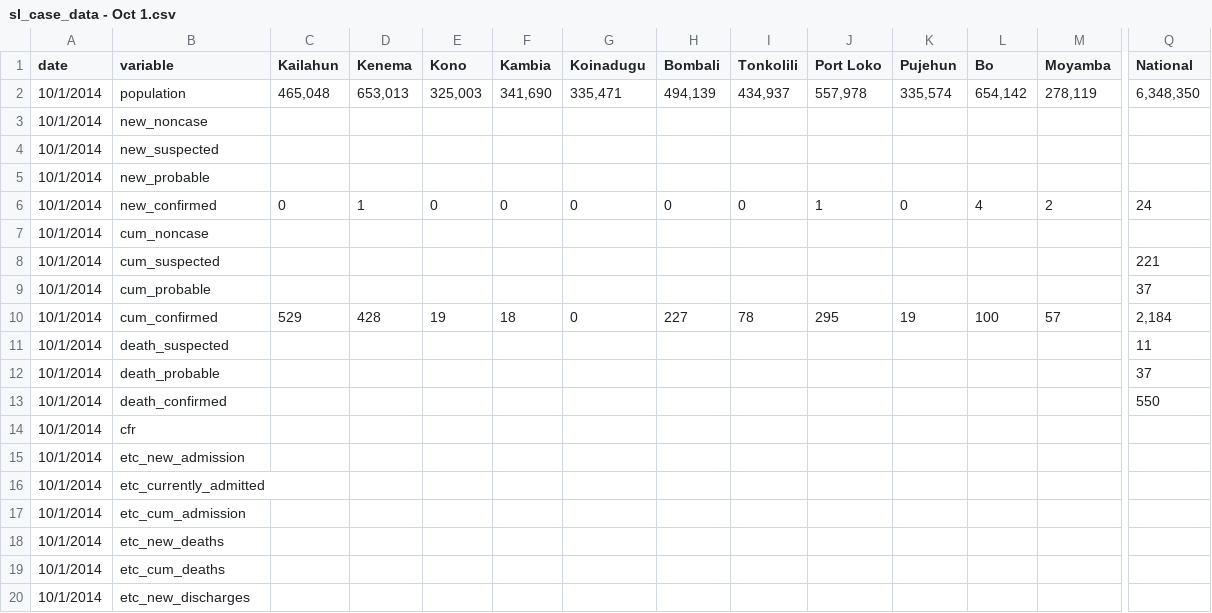
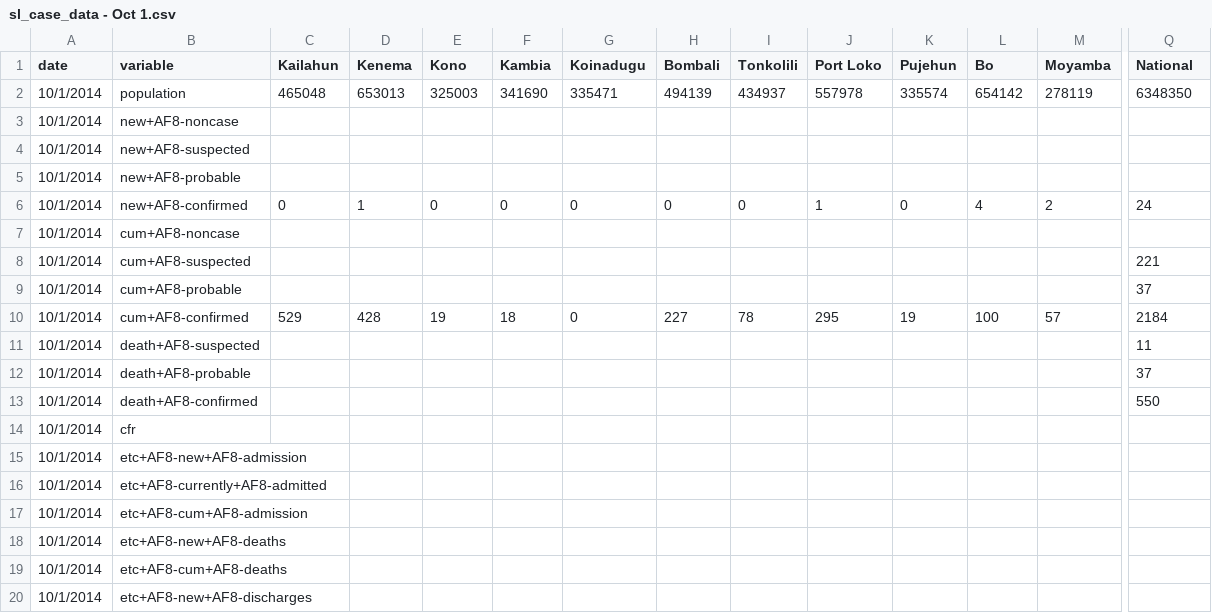
Before and after one commit to cmrivers/ebola, a CSV file: sl_data/sl_case_data - Oct 1.csv, drawn as a sheet; only a part is shown, gaps mark what is left out; the diff covers the shown part only; the diff names each change by its address in the sheet, - before the commit and + after, or states it on an @@ line.

```diff
--- a/sl_data/sl_case_data - Oct 1.csv
+++ b/sl_data/sl_case_data - Oct 1.csv
-C2 (Kailahun): 465,048
+C2 (Kailahun): 465048
-D2 (Kenema): 653,013
+D2 (Kenema): 653013
-E2 (Kono): 325,003
+E2 (Kono): 325003
-F2 (Kambia): 341,690
+F2 (Kambia): 341690
-G2 (Koinadugu): 335,471
+G2 (Koinadugu): 335471
-H2 (Bombali): 494,139
+H2 (Bombali): 494139
-I2 (Tonkolili): 434,937
+I2 (Tonkolili): 434937
-J2 (Port Loko): 557,978
+J2 (Port Loko): 557978
-K2 (Pujehun): 335,574
+K2 (Pujehun): 335574
-L2 (Bo): 654,142
+L2 (Bo): 654142
-M2 (Moyamba): 278,119
+M2 (Moyamba): 278119
-Q2 (National): 6,348,350
+Q2 (National): 6348350
-B3 (variable): new_noncase
+B3 (variable): new+AF8-noncase
-B4 (variable): new_suspected
+B4 (variable): new+AF8-suspected
-B5 (variable): new_probable
+B5 (variable): new+AF8-probable
-B6 (variable): new_confirmed
+B6 (variable): new+AF8-confirmed
-B7 (variable): cum_noncase
+B7 (variable): cum+AF8-noncase
-B8 (variable): cum_suspected
+B8 (variable): cum+AF8-suspected
-B9 (variable): cum_probable
+B9 (variable): cum+AF8-probable
-B10 (variable): cum_confirmed
+B10 (variable): cum+AF8-confirmed
-Q10 (National): 2,184
+Q10 (National): 2184
-B11 (variable): death_suspected
+B11 (variable): death+AF8-suspected
-B12 (variable): death_probable
+B12 (variable): death+AF8-probable
-B13 (variable): death_confirmed
+B13 (variable): death+AF8-confirmed
-B15 (variable): etc_new_admission
+B15 (variable): etc+AF8-new+AF8-admission
-B16 (variable): etc_currently_admitted
+B16 (variable): etc+AF8-currently+AF8-admitted
-B17 (variable): etc_cum_admission
+B17 (variable): etc+AF8-cum+AF8-admission
-B18 (variable): etc_new_deaths
+B18 (variable): etc+AF8-new+AF8-deaths
-B19 (variable): etc_cum_deaths
+B19 (variable): etc+AF8-cum+AF8-deaths
-B20 (variable): etc_new_discharges
+B20 (variable): etc+AF8-new+AF8-discharges
```
Also changed, not shown: 13 edited cells elsewhere in this file, sl_data/sl_case_data - Oct 2.csv, sl_data/sl_case_data - Oct 4.csv, 4 other files.
